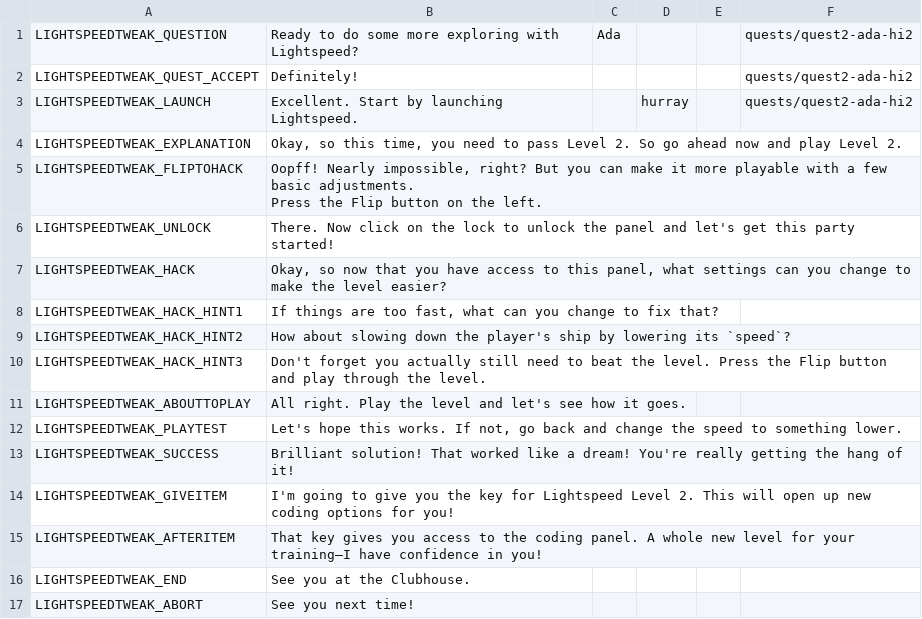
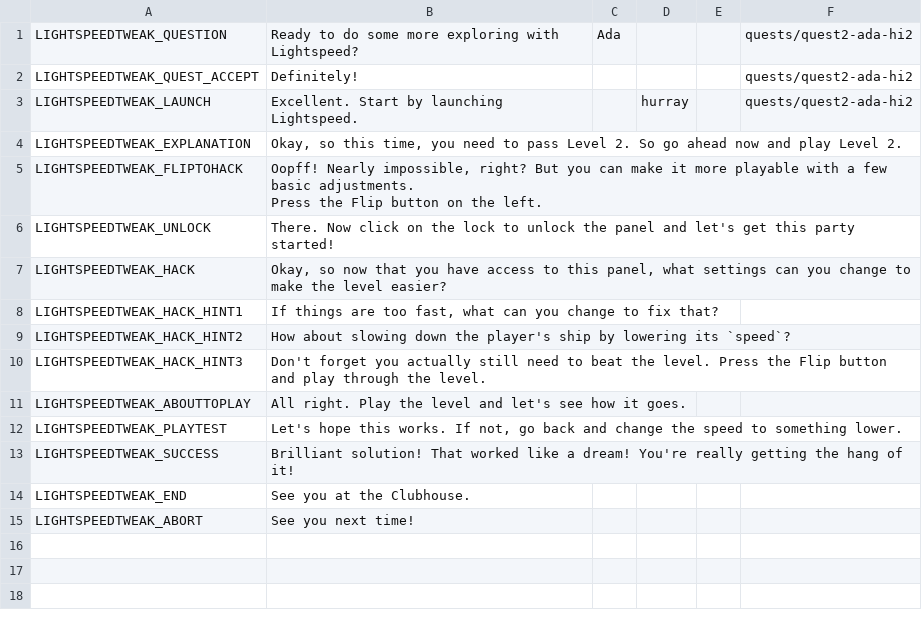
Before and after one commit to endlessm/clubhouse, a CSV file: data/quests_strings/lightspeedtweak.csv, drawn as a sheet; the diff names each change by its address in the sheet, - before the commit and + after, or states it on an @@ line.

Commit message:
data: Update quests strings CSV
From sheets: all.

Quests requested for import: all.

```diff
--- a/data/quests_strings/lightspeedtweak.csv
+++ b/data/quests_strings/lightspeedtweak.csv
-row 14: LIGHTSPEEDTWEAK_GIVEITEM | I'm going to give you the key for Lightspeed Level 2. This will open up new coding options for you!
-row 15: LIGHTSPEEDTWEAK_AFTERITEM | That key gives you access to the coding panel. A whole new level for your training–I have confidence in you!
```
Also changed, not shown: data/quests_strings/lightspeedintro.csv.
